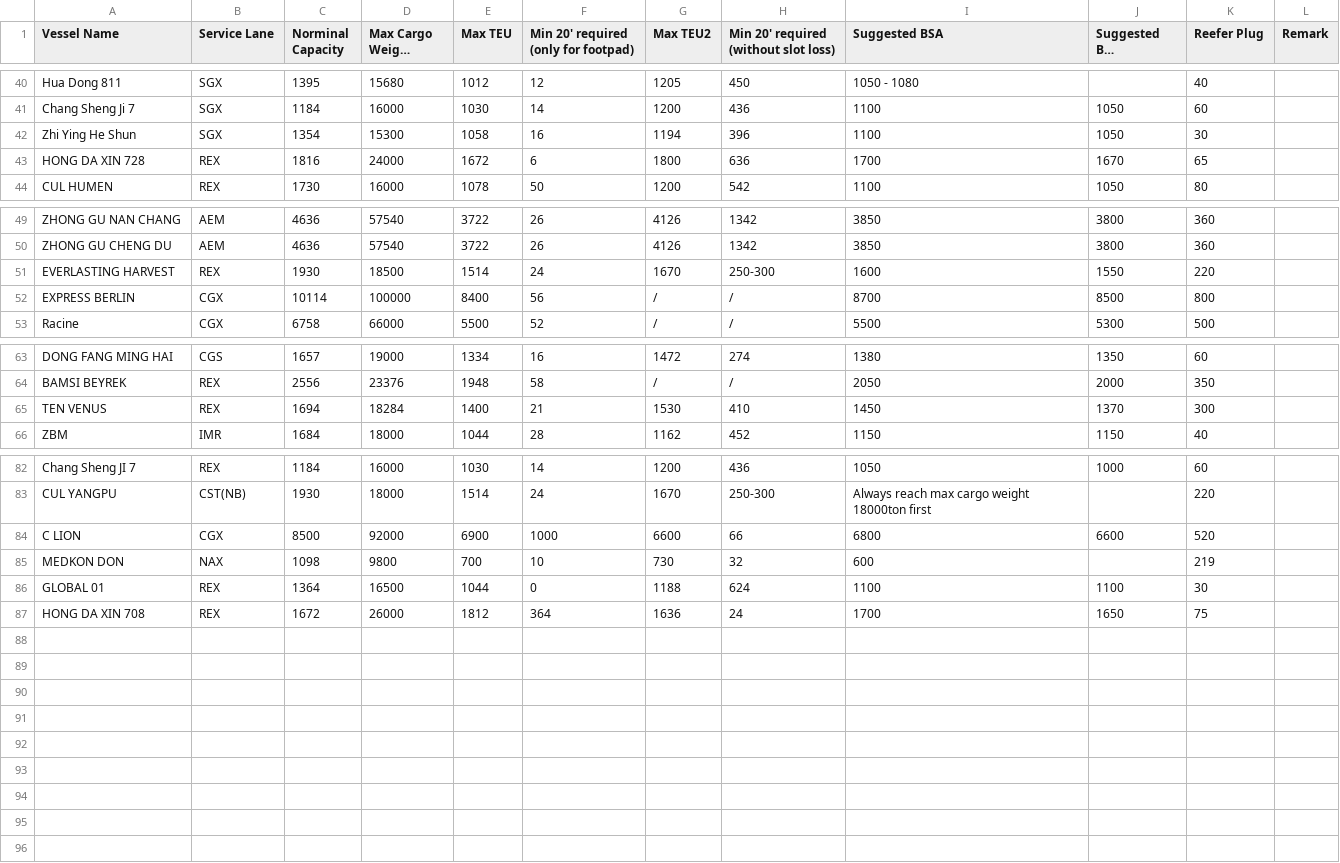
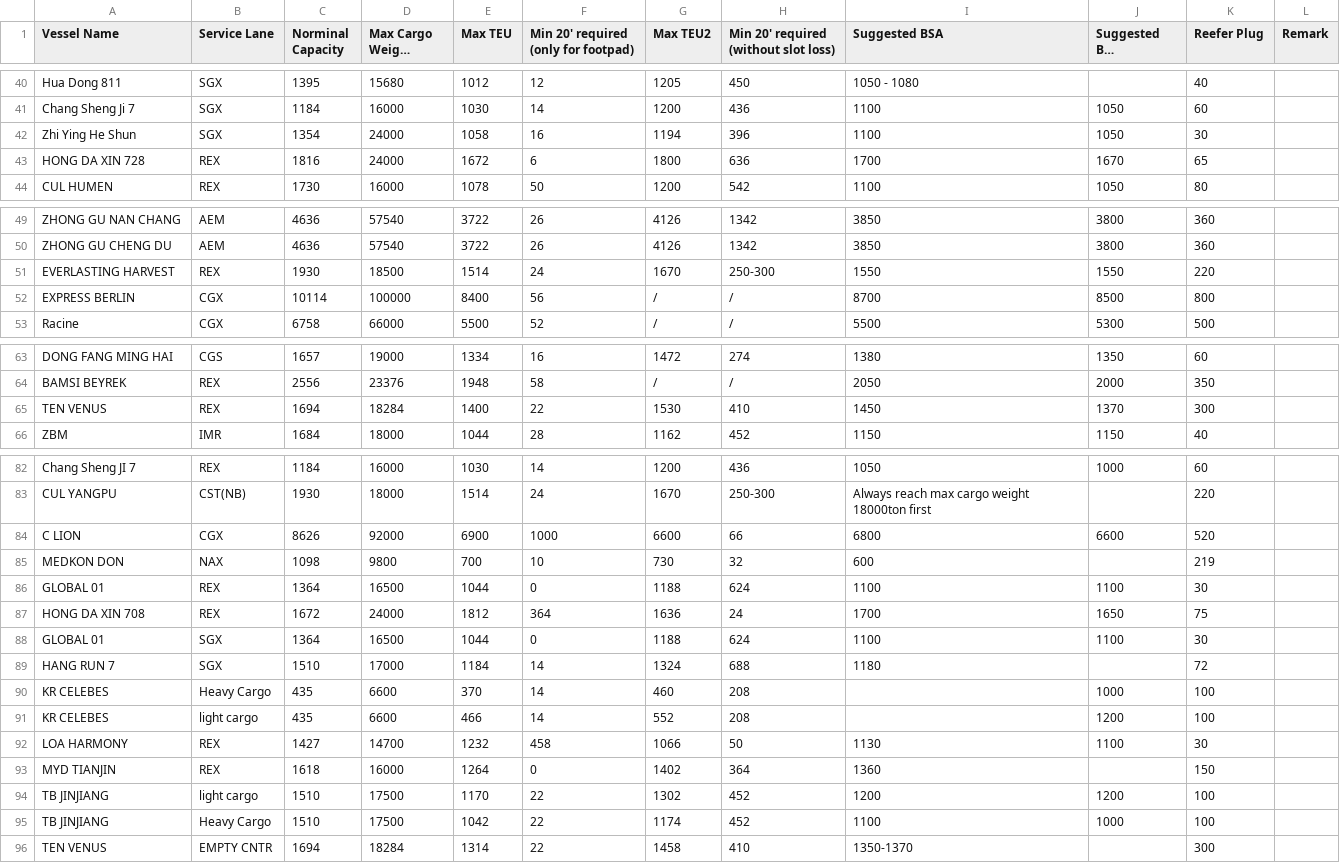
Before and after one commit to LeahLiuL/Schedule-Simulation, a CSV file: shipping_data/cul_vessel_bestmodel.csv, drawn as a sheet; only a part is shown, gaps mark what is left out; long unchanged cells end in ….

Commit message:
data(bestmodel): 按 CUL Vessel Best Model Report-2026 (2026-10-23版) 更新 Vessel Info Capacity —— 5条字段修订 + 新增9条(含装载工况行)；脚本加 KE/KR CELEBES 拼写别名

```diff
--- a/shipping_data/cul_vessel_bestmodel.csv
+++ b/shipping_data/cul_vessel_bestmodel.csv
@@ -41,3 +41,3 @@ Hua Dong 811,SGX,1395,15680,1012,12,1205,450,1050 - 1080,,40,
 Chang Sheng Ji 7,SGX,1184,16000,1030,14,1200,436,1100,1050,60,
-Zhi Ying He Shun,SGX,1354,15300,1058,16,1194,396,1100,1050,30,
+Zhi Ying He Shun,SGX,1354,24000,1058,16,1194,396,1100,1050,30,
 HONG DA XIN 728,REX,1816,24000,1672,6,1800,636,1700,1670,65,
@@ -50,3 +50,3 @@ ZHONG GU NAN CHANG,AEM,4636,57540,3722,26,4126,1342,3850,3800,360,
 ZHONG GU CHENG DU,AEM,4636,57540,3722,26,4126,1342,3850,3800,360,
-EVERLASTING HARVEST,REX,1930,18500,1514,24,1670,250-300,1600,1550,220,
+EVERLASTING HARVEST,REX,1930,18500,1514,24,1670,250-300,1550,1550,220,
 EXPRESS BERLIN,CGX,10114,100000,8400,56,/,/,8700,8500,800,
@@ -64,3 +64,3 @@ DONG FANG MING HAI,CGS,1657,19000,1334,16,1472,274,1380,1350,60,
 BAMSI BEYREK,REX,2556,23376,1948,58,/,/,2050,2000,350,
-TEN VENUS,REX,1694,18284,1400,21,1530,410,1450,1370,300,
+TEN VENUS,REX,1694,18284,1400,22,1530,410,1450,1370,300,
 ZBM,IMR,1684,18000,1044,28,1162,452,1150,1150,40,
@@ -83,5 +83,14 @@ Chang Sheng JI 7,REX,1184,16000,1030,14,1200,436,1050,1000,60,
 CUL YANGPU,CST(NB),1930,18000,1514,24,1670,250-300,Always reach max cargo weight 18000ton first,,220,
-C LION,CGX,8500,92000,6900,1000,6600,66,6800,6600,520,
+C LION,CGX,8626,92000,6900,1000,6600,66,6800,6600,520,
 MEDKON DON,NAX,1098,9800,700,10,730,32,600,,219,
 GLOBAL 01,REX,1364,16500,1044,0,1188,624,1100,1100,30,
-HONG DA XIN 708,REX,1672,26000,1812,364,1636,24,1700,1650,75,
+HONG DA XIN 708,REX,1672,24000,1812,364,1636,24,1700,1650,75,
+GLOBAL 01,SGX,1364,16500,1044,0,1188,624,1100,1100,30,
+HANG RUN 7,SGX,1510,17000,1184,14,1324,688,1180,,72,
+KR CELEBES,Heavy Cargo,435,6600,370,14,460,208,,1000,100,
+KR CELEBES,light cargo,435,6600,466,14,552,208,,1200,100,
+LOA HARMONY,REX,1427,14700,1232,458,1066,50,1130,1100,30,
+MYD TIANJIN,REX,1618,16000,1264,0,1402,364,1360,,150,
+TB JINJIANG,light cargo,1510,17500,1170,22,1302,452,1200,1200,100,
+TB JINJIANG,Heavy Cargo,1510,17500,1042,22,1174,452,1100,1000,100,
+TEN VENUS,EMPTY CNTR,1694,18284,1314,22,1458,410,1350-1370,,300,
```
Also changed, not shown: 1 other file.
